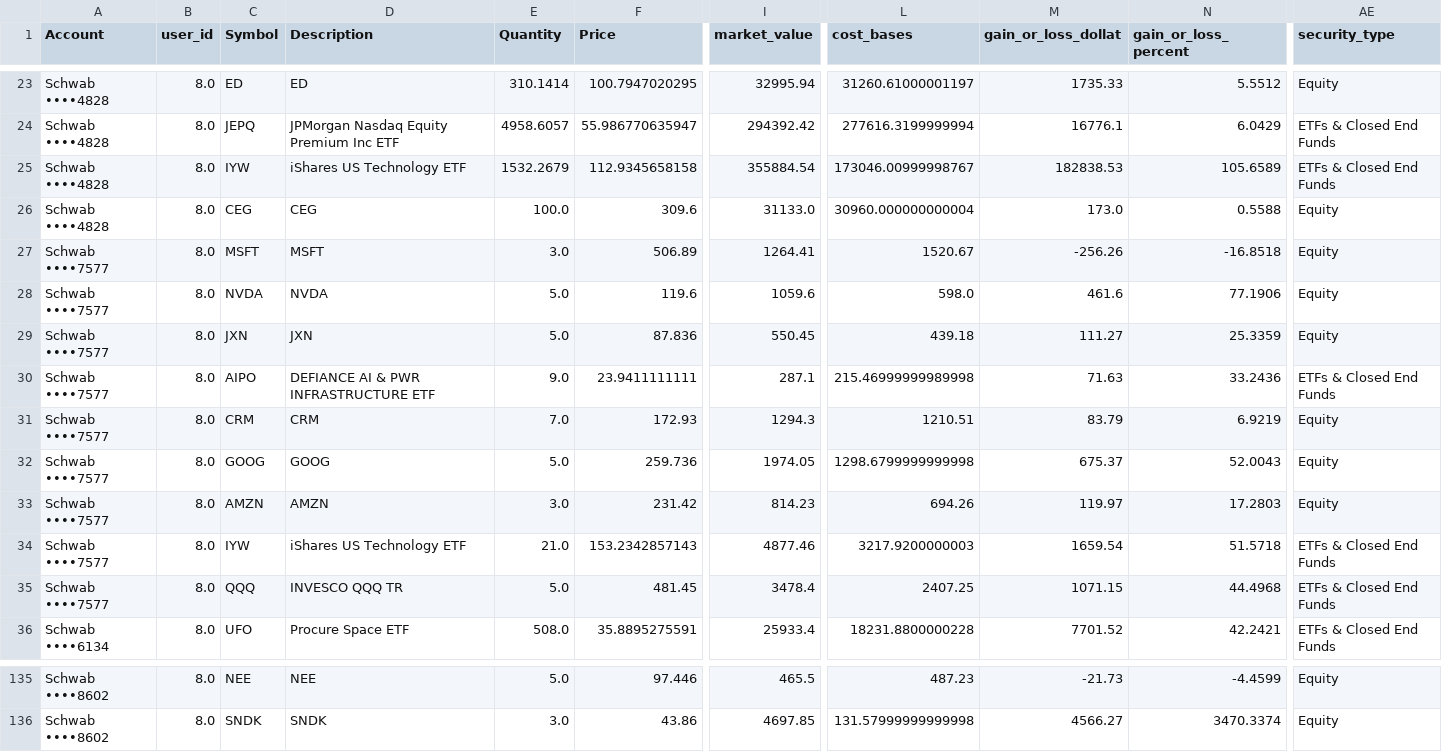
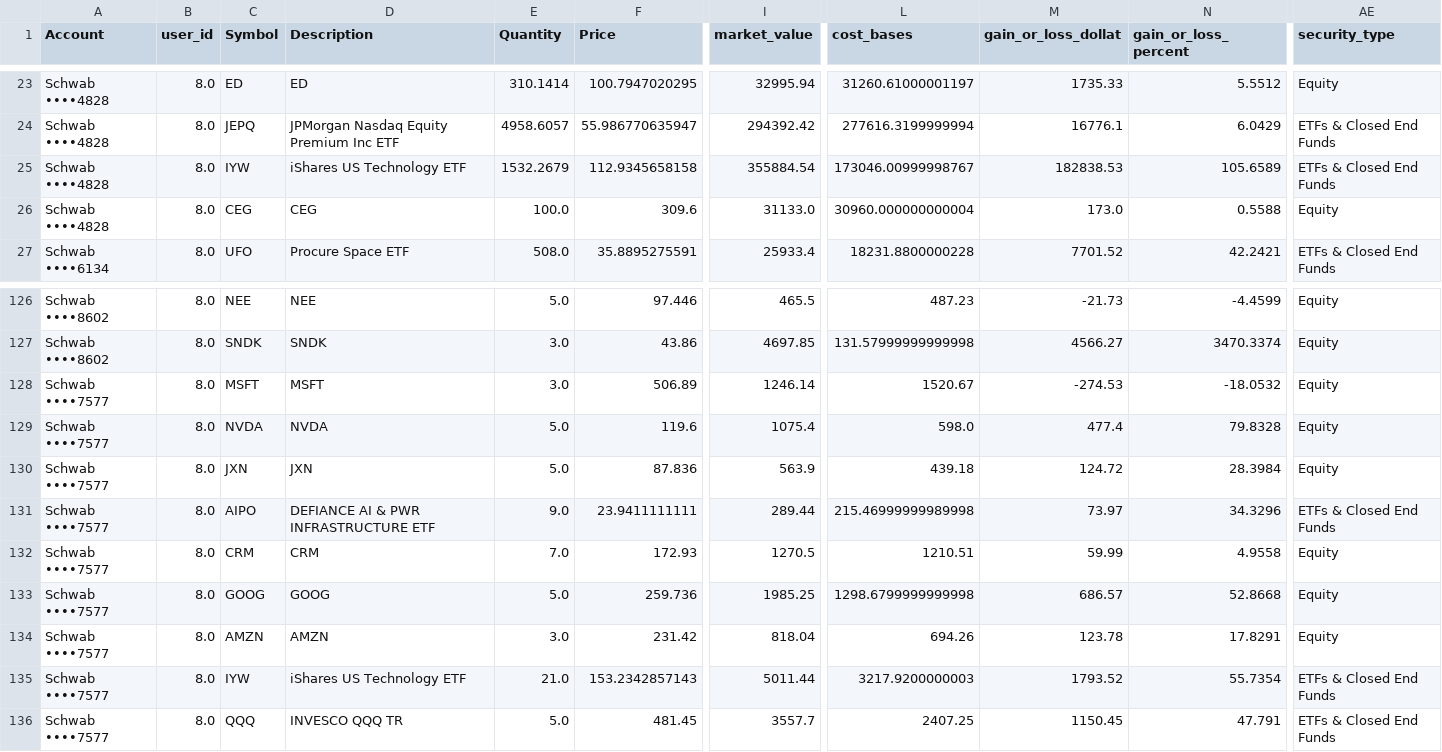
Before and after one commit to cameronjefferey/ccwj, a CSV file: dbt/seeds/current_positions.csv, drawn as a sheet; only a part is shown, gaps mark what is left out; removed rows and columns are numbered as before the commit, all else as after; rows hold the shown columns only; the diff names each change by its address in the sheet, - before the commit and + after, or states it on an @@ line.

```diff
--- a/dbt/seeds/current_positions.csv
+++ b/dbt/seeds/current_positions.csv
-row 27: Schwab ••••7577 | 8.0 | MSFT | MSFT | 3.0 | 506.89 | 1264.41 | 1520.67 | -256.26 | -16.8518 | Equity
-row 28: Schwab ••••7577 | 8.0 | NVDA | NVDA | 5.0 | 119.6 | 1059.6 | 598.0 | 461.6 | 77.1906 | Equity
-row 29: Schwab ••••7577 | 8.0 | JXN | JXN | 5.0 | 87.836 | 550.45 | 439.18 | 111.27 | 25.3359 | Equity
-row 30: Schwab ••••7577 | 8.0 | AIPO | DEFIANCE AI & PWR INFRASTRUCTURE ETF | 9.0 | 23.9411111111 | 287.1 | 215.46999999989998 | 71.63 | 33.2436 | ETFs & Closed End Funds
-row 31: Schwab ••••7577 | 8.0 | CRM | CRM | 7.0 | 172.93 | 1294.3 | 1210.51 | 83.79 | 6.9219 | Equity
-row 32: Schwab ••••7577 | 8.0 | GOOG | GOOG | 5.0 | 259.736 | 1974.05 | 1298.6799999999998 | 675.37 | 52.0043 | Equity
-row 33: Schwab ••••7577 | 8.0 | AMZN | AMZN | 3.0 | 231.42 | 814.23 | 694.26 | 119.97 | 17.2803 | Equity
-row 34: Schwab ••••7577 | 8.0 | IYW | iShares US Technology ETF | 21.0 | 153.2342857143 | 4877.46 | 3217.9200000003 | 1659.54 | 51.5718 | ETFs & Closed End Funds
-row 35: Schwab ••••7577 | 8.0 | QQQ | INVESCO QQQ TR | 5.0 | 481.45 | 3478.4 | 2407.25 | 1071.15 | 44.4968 | ETFs & Closed End Funds
+row 128: Schwab ••••7577 | 8.0 | MSFT | MSFT | 3.0 | 506.89 | 1246.14 | 1520.67 | -274.53 | -18.0532 | Equity
+row 129: Schwab ••••7577 | 8.0 | NVDA | NVDA | 5.0 | 119.6 | 1075.4 | 598.0 | 477.4 | 79.8328 | Equity
+row 130: Schwab ••••7577 | 8.0 | JXN | JXN | 5.0 | 87.836 | 563.9 | 439.18 | 124.72 | 28.3984 | Equity
+row 131: Schwab ••••7577 | 8.0 | AIPO | DEFIANCE AI & PWR INFRASTRUCTURE ETF | 9.0 | 23.9411111111 | 289.44 | 215.46999999989998 | 73.97 | 34.3296 | ETFs & Closed End Funds
+row 132: Schwab ••••7577 | 8.0 | CRM | CRM | 7.0 | 172.93 | 1270.5 | 1210.51 | 59.99 | 4.9558 | Equity
+row 133: Schwab ••••7577 | 8.0 | GOOG | GOOG | 5.0 | 259.736 | 1985.25 | 1298.6799999999998 | 686.57 | 52.8668 | Equity
+row 134: Schwab ••••7577 | 8.0 | AMZN | AMZN | 3.0 | 231.42 | 818.04 | 694.26 | 123.78 | 17.8291 | Equity
+row 135: Schwab ••••7577 | 8.0 | IYW | iShares US Technology ETF | 21.0 | 153.2342857143 | 5011.44 | 3217.9200000003 | 1793.52 | 55.7354 | ETFs & Closed End Funds
+row 136: Schwab ••••7577 | 8.0 | QQQ | INVESCO QQQ TR | 5.0 | 481.45 | 3557.7 | 2407.25 | 1150.45 | 47.791 | ETFs & Closed End Funds
```
Also changed, not shown: dbt/seeds/schwab_account_balances.csv.
